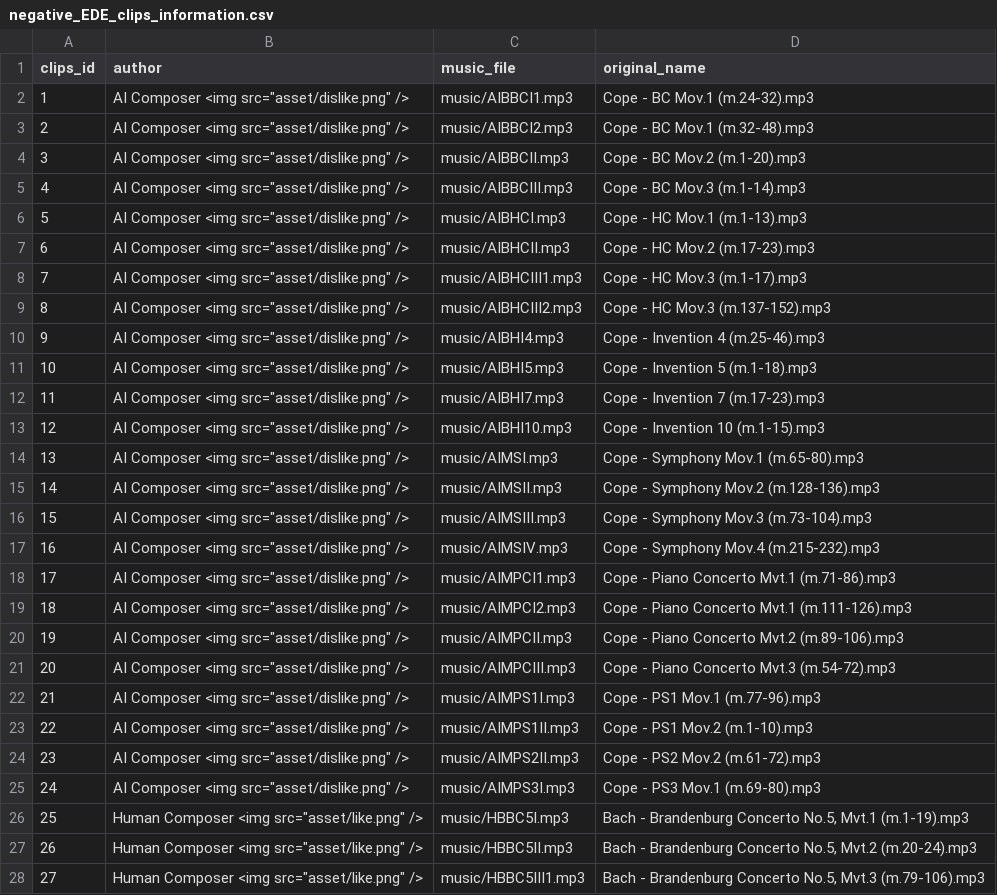
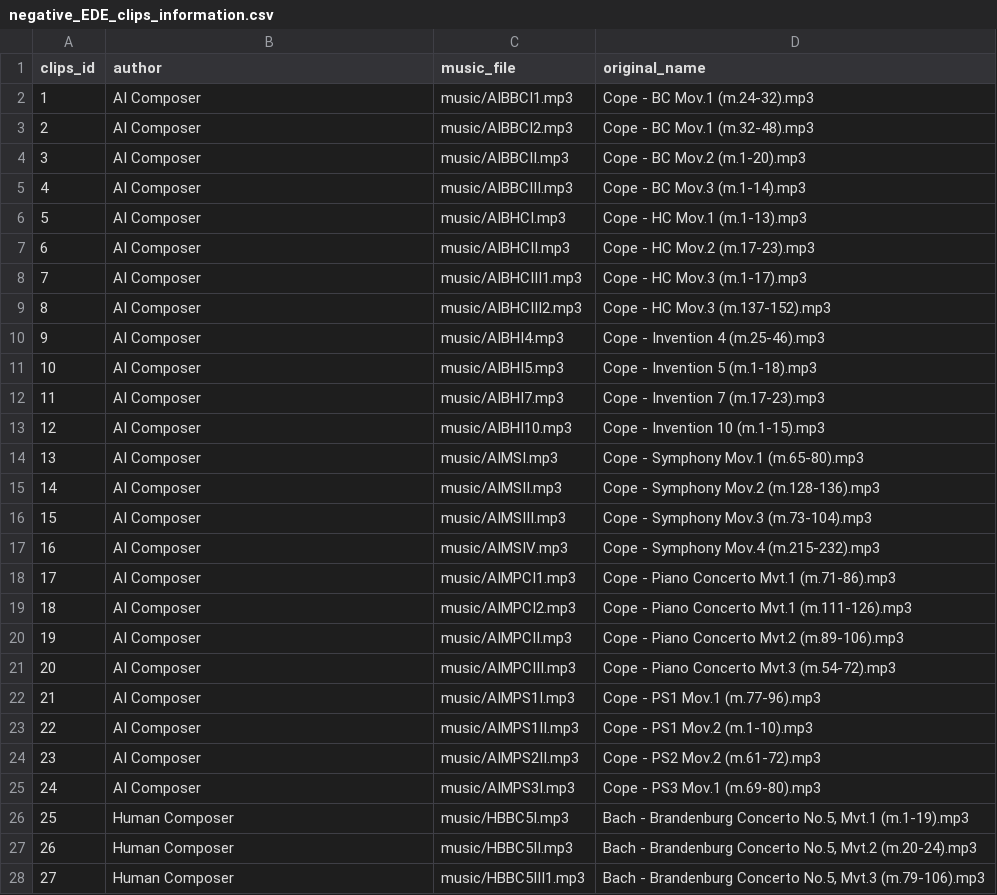
Before and after one commit to Halcyonsings/Humanness-in-AI-Music, a CSV file: negative_EDE_clips_information.csv, drawn as a sheet; only a part is shown; the diff covers the shown part only.

```diff
--- a/negative_EDE_clips_information.csv
+++ b/negative_EDE_clips_information.csv
@@ -1,28 +1,28 @@
 clips_id,author,music_file,original_name
-1,"AI Composer  <img src=""asset/dislike.png"" />",music/AIBBCI1.mp3,Cope - BC Mov.1 (m.24-32).mp3
-2,"AI Composer  <img src=""asset/dislike.png"" />",music/AIBBCI2.mp3,Cope - BC Mov.1 (m.32-48).mp3
-3,"AI Composer  <img src=""asset/dislike.png"" />",music/AIBBCII.mp3,Cope - BC Mov.2 (m.1-20).mp3
-4,"AI Composer  <img src=""asset/dislike.png"" />",music/AIBBCIII.mp3,Cope - BC Mov.3 (m.1-14).mp3
-5,"AI Composer  <img src=""asset/dislike.png"" />",music/AIBHCI.mp3,Cope - HC Mov.1 (m.1-13).mp3
-6,"AI Composer  <img src=""asset/dislike.png"" />",music/AIBHCII.mp3,Cope - HC Mov.2 (m.17-23).mp3
-7,"AI Composer  <img src=""asset/dislike.png"" />",music/AIBHCIII1.mp3,Cope - HC Mov.3 (m.1-17).mp3
-8,"AI Composer  <img src=""asset/dislike.png"" />",music/AIBHCIII2.mp3,Cope - HC Mov.3 (m.137-152).mp3
-9,"AI Composer  <img src=""asset/dislike.png"" />",music/AIBHI4.mp3,Cope - Invention 4 (m.25-46).mp3
-10,"AI Composer  <img src=""asset/dislike.png"" />",music/AIBHI5.mp3,Cope - Invention 5 (m.1-18).mp3
-11,"AI Composer  <img src=""asset/dislike.png"" />",music/AIBHI7.mp3,Cope - Invention 7 (m.17-23).mp3
-12,"AI Composer  <img src=""asset/dislike.png"" />",music/AIBHI10.mp3,Cope - Invention 10 (m.1-15).mp3
-13,"AI Composer  <img src=""asset/dislike.png"" />",music/AIMSI.mp3,Cope - Symphony Mov.1 (m.65-80).mp3
-14,"AI Composer  <img src=""asset/dislike.png"" />",music/AIMSII.mp3,Cope - Symphony Mov.2 (m.128-136).mp3
-15,"AI Composer  <img src=""asset/dislike.png"" />",music/AIMSIII.mp3,Cope - Symphony Mov.3 (m.73-104).mp3
-16,"AI Composer  <img src=""asset/dislike.png"" />",music/AIMSIV.mp3,Cope - Symphony Mov.4 (m.215-232).mp3
-17,"AI Composer  <img src=""asset/dislike.png"" />",music/AIMPCI1.mp3,Cope - Piano Concerto Mvt.1 (m.71-86).mp3
-18,"AI Composer  <img src=""asset/dislike.png"" />",music/AIMPCI2.mp3,Cope - Piano Concerto Mvt.1 (m.111-126).mp3
-19,"AI Composer  <img src=""asset/dislike.png"" />",music/AIMPCII.mp3,Cope - Piano Concerto Mvt.2 (m.89-106).mp3
-20,"AI Composer  <img src=""asset/dislike.png"" />",music/AIMPCIII.mp3,Cope - Piano Concerto Mvt.3 (m.54-72).mp3
-21,"AI Composer  <img src=""asset/dislike.png"" />",music/AIMPS1I.mp3,Cope - PS1 Mov.1 (m.77-96).mp3
-22,"AI Composer  <img src=""asset/dislike.png"" />",music/AIMPS1II.mp3,Cope - PS1 Mov.2 (m.1-10).mp3
-23,"AI Composer  <img src=""asset/dislike.png"" />",music/AIMPS2II.mp3,Cope - PS2 Mov.2 (m.61-72).mp3
-24,"AI Composer  <img src=""asset/dislike.png"" />",music/AIMPS3I.mp3,Cope - PS3 Mov.1 (m.69-80).mp3
-25,"Human Composer  <img src=""asset/like.png"" />",music/HBBC5I.mp3,"Bach - Brandenburg Concerto No.5, Mvt.1 (m.1-19).mp3"
-26,"Human Composer  <img src=""asset/like.png"" />",music/HBBC5II.mp3,"Bach - Brandenburg Concerto No.5, Mvt.2 (m.20-24).mp3"
-27,"Human Composer  <img src=""asset/like.png"" />",music/HBBC5III1.mp3,"Bach - Brandenburg Concerto No.5, Mvt.3 (m.79-106).mp3"
+1,AI Composer,music/AIBBCI1.mp3,Cope - BC Mov.1 (m.24-32).mp3
+2,AI Composer,music/AIBBCI2.mp3,Cope - BC Mov.1 (m.32-48).mp3
+3,AI Composer,music/AIBBCII.mp3,Cope - BC Mov.2 (m.1-20).mp3
+4,AI Composer,music/AIBBCIII.mp3,Cope - BC Mov.3 (m.1-14).mp3
+5,AI Composer,music/AIBHCI.mp3,Cope - HC Mov.1 (m.1-13).mp3
+6,AI Composer,music/AIBHCII.mp3,Cope - HC Mov.2 (m.17-23).mp3
+7,AI Composer,music/AIBHCIII1.mp3,Cope - HC Mov.3 (m.1-17).mp3
+8,AI Composer,music/AIBHCIII2.mp3,Cope - HC Mov.3 (m.137-152).mp3
+9,AI Composer,music/AIBHI4.mp3,Cope - Invention 4 (m.25-46).mp3
+10,AI Composer,music/AIBHI5.mp3,Cope - Invention 5 (m.1-18).mp3
+11,AI Composer,music/AIBHI7.mp3,Cope - Invention 7 (m.17-23).mp3
+12,AI Composer,music/AIBHI10.mp3,Cope - Invention 10 (m.1-15).mp3
+13,AI Composer,music/AIMSI.mp3,Cope - Symphony Mov.1 (m.65-80).mp3
+14,AI Composer,music/AIMSII.mp3,Cope - Symphony Mov.2 (m.128-136).mp3
+15,AI Composer,music/AIMSIII.mp3,Cope - Symphony Mov.3 (m.73-104).mp3
+16,AI Composer,music/AIMSIV.mp3,Cope - Symphony Mov.4 (m.215-232).mp3
+17,AI Composer,music/AIMPCI1.mp3,Cope - Piano Concerto Mvt.1 (m.71-86).mp3
+18,AI Composer,music/AIMPCI2.mp3,Cope - Piano Concerto Mvt.1 (m.111-126).mp3
+19,AI Composer,music/AIMPCII.mp3,Cope - Piano Concerto Mvt.2 (m.89-106).mp3
+20,AI Composer,music/AIMPCIII.mp3,Cope - Piano Concerto Mvt.3 (m.54-72).mp3
+21,AI Composer,music/AIMPS1I.mp3,Cope - PS1 Mov.1 (m.77-96).mp3
+22,AI Composer,music/AIMPS1II.mp3,Cope - PS1 Mov.2 (m.1-10).mp3
+23,AI Composer,music/AIMPS2II.mp3,Cope - PS2 Mov.2 (m.61-72).mp3
+24,AI Composer,music/AIMPS3I.mp3,Cope - PS3 Mov.1 (m.69-80).mp3
+25,Human Composer,music/HBBC5I.mp3,"Bach - Brandenburg Concerto No.5, Mvt.1 (m.1-19).mp3"
+26,Human Composer,music/HBBC5II.mp3,"Bach - Brandenburg Concerto No.5, Mvt.2 (m.20-24).mp3"
+27,Human Composer,music/HBBC5III1.mp3,"Bach - Brandenburg Concerto No.5, Mvt.3 (m.79-106).mp3"
```
Also changed, not shown: 21 edited cells elsewhere in this file, 17 other files.
